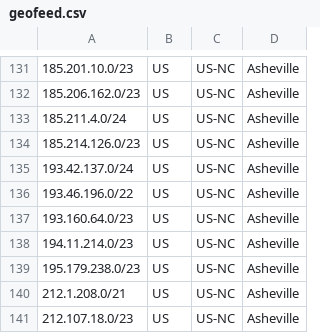
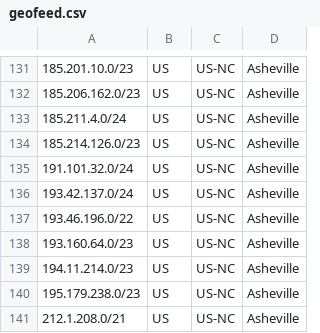
Before and after one commit to hostinger/geofeed, a CSV file: geofeed.csv, drawn as a sheet; only a part is shown, gaps mark what is left out; the shorter side is filled out with more unchanged rows.

Commit message:
Update geofeed.csv

```diff
--- a/geofeed.csv
+++ b/geofeed.csv
@@ -134,2 +134,3 @@
 185.214.126.0/23,US,US-NC,Asheville
+191.101.32.0/24,US,US-NC,Asheville
 193.42.137.0/24,US,US-NC,Asheville
```
